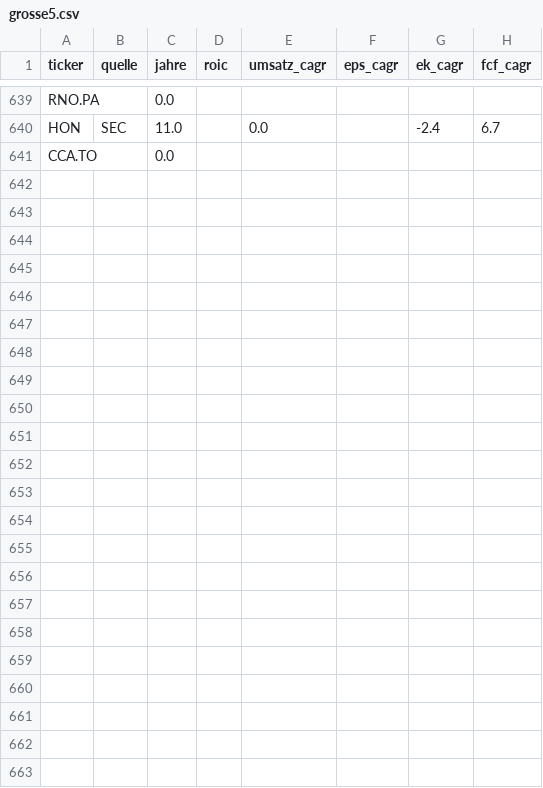
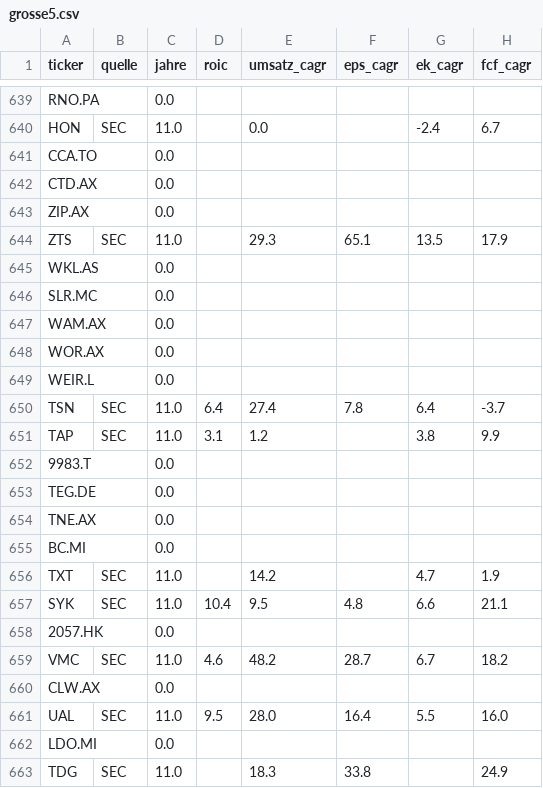
Before and after one commit to JNstocks/screener, a CSV file: daten/grosse5.csv, drawn as a sheet; only a part is shown, gaps mark what is left out; the diff names each change by its address in the sheet, - before the commit and + after, or states it on an @@ line.

```diff
--- a/daten/grosse5.csv
+++ b/daten/grosse5.csv
+row 642: CTD.AX |  | 0.0
+row 643: ZIP.AX |  | 0.0
+row 644: ZTS | SEC | 11.0 |  | 29.3 | 65.1 | 13.5 | 17.9
+row 645: WKL.AS |  | 0.0
+row 646: SLR.MC |  | 0.0
+row 647: WAM.AX |  | 0.0
+row 648: WOR.AX |  | 0.0
+row 649: WEIR.L |  | 0.0
+row 650: TSN | SEC | 11.0 | 6.4 | 27.4 | 7.8 | 6.4 | -3.7
+row 651: TAP | SEC | 11.0 | 3.1 | 1.2 |  | 3.8 | 9.9
+row 652: 9983.T |  | 0.0
+row 653: TEG.DE |  | 0.0
+row 654: TNE.AX |  | 0.0
+row 655: BC.MI |  | 0.0
+row 656: TXT | SEC | 11.0 |  | 14.2 |  | 4.7 | 1.9
+row 657: SYK | SEC | 11.0 | 10.4 | 9.5 | 4.8 | 6.6 | 21.1
+row 658: 2057.HK |  | 0.0
+row 659: VMC | SEC | 11.0 | 4.6 | 48.2 | 28.7 | 6.7 | 18.2
+row 660: CLW.AX |  | 0.0
+row 661: UAL | SEC | 11.0 | 9.5 | 28.0 | 16.4 | 5.5 | 16.0
+row 662: LDO.MI |  | 0.0
+row 663: TDG | SEC | 11.0 |  | 18.3 | 33.8 |  | 24.9
```
Also changed, not shown: daten/kennzahlen.csv, daten/stammdaten.csv, 2 other files.
